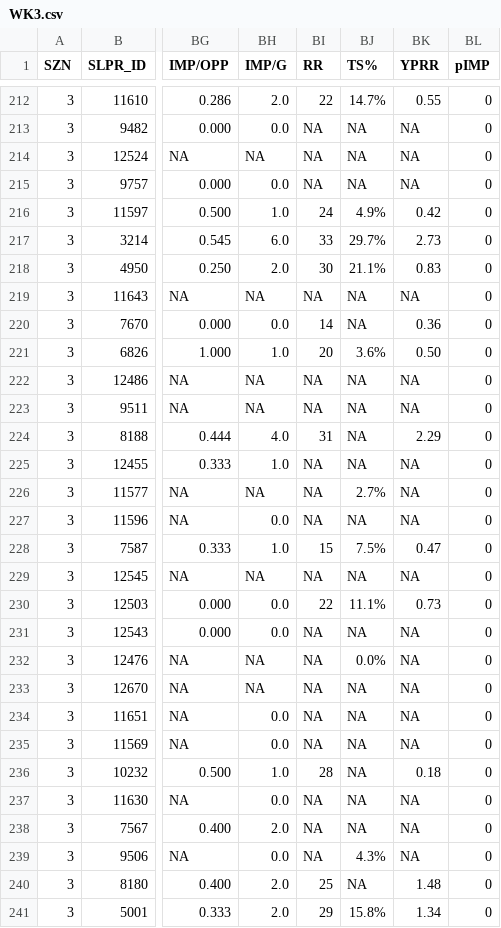
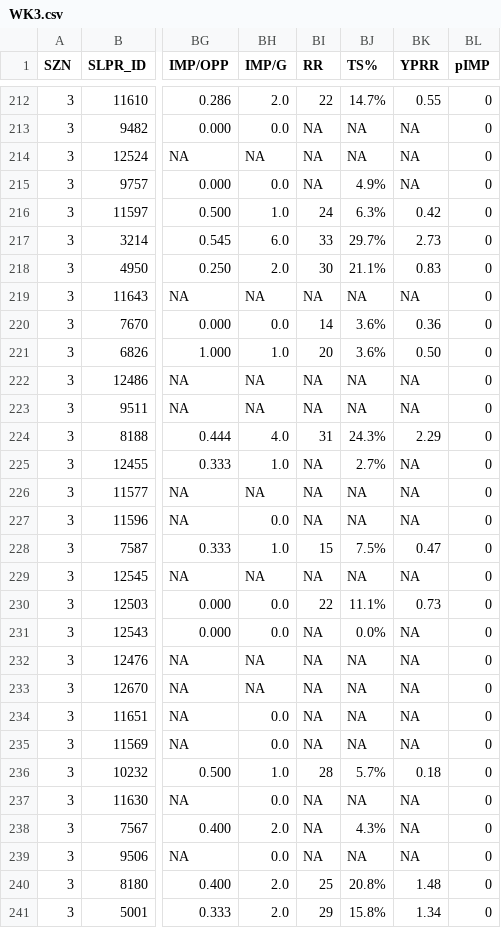
Before and after one commit to oboczarski/DH-P3, a CSV file: DH_P2.53/data/NFL-2025_Stats/Weeks/WK3.csv, drawn as a sheet; only a part is shown, gaps mark what is left out; the diff covers the shown part only; the diff names each change by its address in the sheet, - before the commit and + after, or states it on an @@ line.

```diff
--- a/DH_P2.53/data/NFL-2025_Stats/Weeks/WK3.csv
+++ b/DH_P2.53/data/NFL-2025_Stats/Weeks/WK3.csv
-BJ215 (TS%): NA
+BJ215 (TS%): 4.9%
-BJ216 (TS%): 4.9%
+BJ216 (TS%): 6.3%
-BJ220 (TS%): NA
+BJ220 (TS%): 3.6%
-BJ224 (TS%): NA
+BJ224 (TS%): 24.3%
-BJ225 (TS%): NA
+BJ225 (TS%): 2.7%
-BJ226 (TS%): 2.7%
+BJ226 (TS%): NA
-BJ231 (TS%): NA
+BJ231 (TS%): 0.0%
-BJ232 (TS%): 0.0%
+BJ232 (TS%): NA
-BJ236 (TS%): NA
+BJ236 (TS%): 5.7%
-BJ238 (TS%): NA
+BJ238 (TS%): 4.3%
-BJ239 (TS%): 4.3%
+BJ239 (TS%): NA
-BJ240 (TS%): NA
+BJ240 (TS%): 20.8%
```
Also changed, not shown: 125 edited cells elsewhere in this file, 1 other file.
